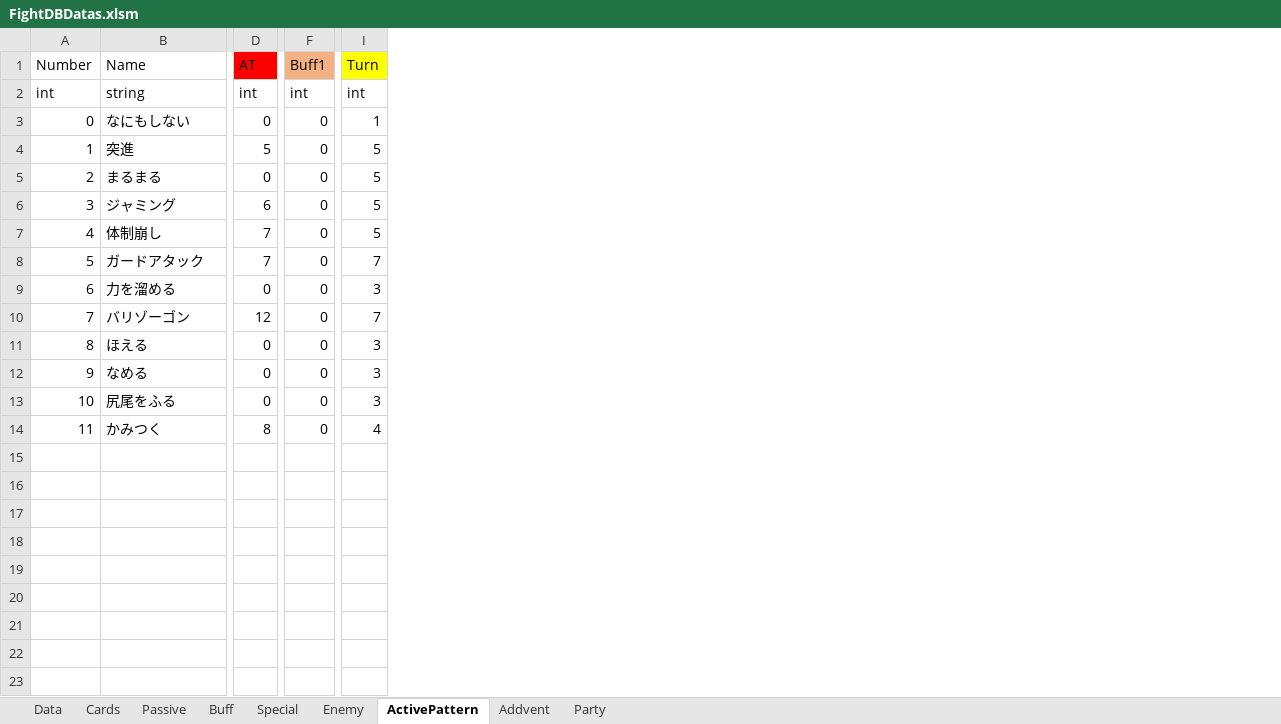
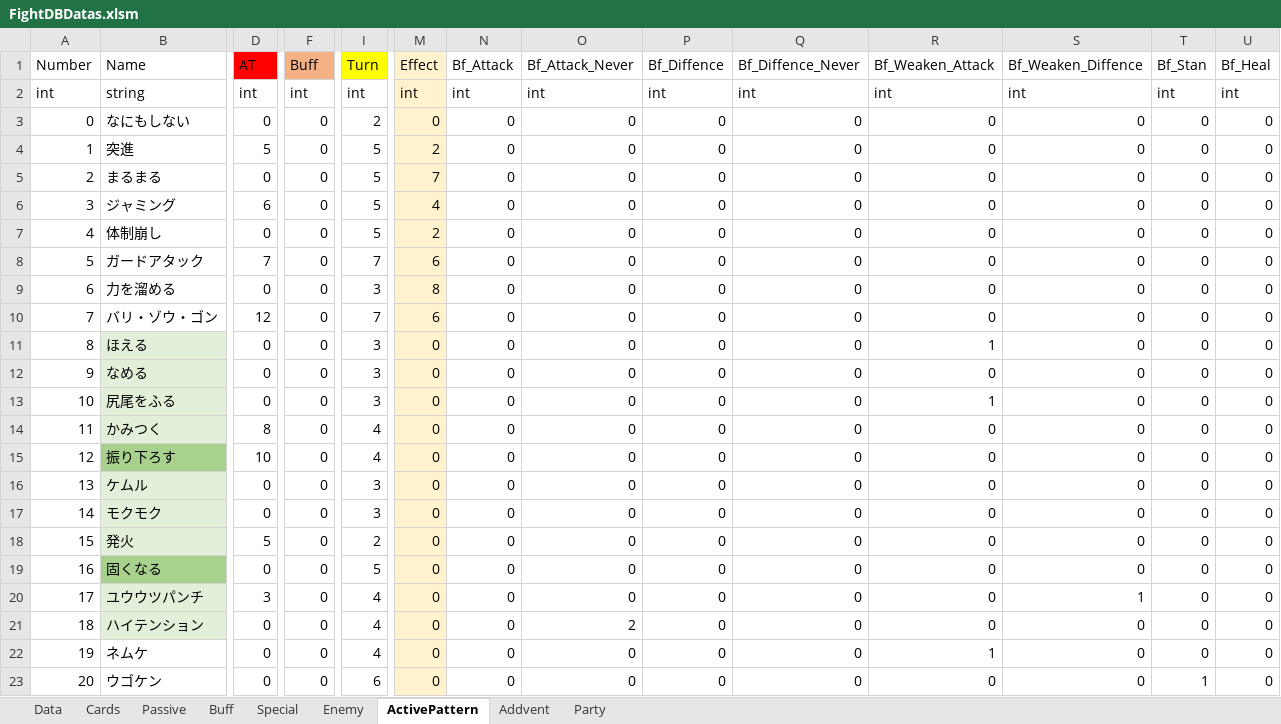
Before and after one commit to asaburo3983/LoveBullet, an Excel workbook: 管理/素材用エクセル/FightDBDatas.xlsm, sheet ActivePattern, drawn as a sheet; only a part is shown, gaps mark what is left out; values as stored, in another font and other column widths than the file's, no borders; conditional formats not drawn; rows hold the shown columns only; the diff covers the shown part only; the diff names each change by its address in the sheet, - before the commit and + after, or states it on an @@ line.

```diff
--- a/管理/素材用エクセル/FightDBDatas.xlsm (sheet ActivePattern)
+++ b/管理/素材用エクセル/FightDBDatas.xlsm (sheet ActivePattern)
+column M (Effect), rows 2-14: int | 0 | 2 | 7 | 4 | 2 | 6 | 8 | 6 | 0 | 0 | 0 | 0
+column N (Bf_Attack), rows 2-14: int | 0 | 0 | 0 | 0 | 0 | 0 | 0 | 0 | 0 | 0 | 0 | 0
+column O (Bf_Attack_Never), rows 2-14: int | 0 | 0 | 0 | 0 | 0 | 0 | 0 | 0 | 0 | 0 | 0 | 0
+column P (Bf_Diffence), rows 2-14: int | 0 | 0 | 0 | 0 | 0 | 0 | 0 | 0 | 0 | 0 | 0 | 0
+column Q (Bf_Diffence_Never), rows 2-14: int | 0 | 0 | 0 | 0 | 0 | 0 | 0 | 0 | 0 | 0 | 0 | 0
+column R (Bf_Weaken_Attack), rows 2-14: int | 0 | 0 | 0 | 0 | 0 | 0 | 0 | 0 | 1 | 0 | 1 | 0
+column S (Bf_Weaken_Diffence), rows 2-14: int | 0 | 0 | 0 | 0 | 0 | 0 | 0 | 0 | 0 | 0 | 0 | 0
+column T (Bf_Stan), rows 2-14: int | 0 | 0 | 0 | 0 | 0 | 0 | 0 | 0 | 0 | 0 | 0 | 0
+column U (Bf_Heal), rows 2-14: int | 0 | 0 | 0 | 0 | 0 | 0 | 0 | 0 | 0 | 0 | 0 | 0
-F1: Buff1
+F1: Buff
-I3 (Turn): 1
+I3 (Turn): 2
-D7 (AT): 7
+D7 (AT): 0
-B10 (Name): バリゾーゴン
+B10 (Name): バリ・ゾウ・ゴン
-B11:B14 fill: none
+B11:B14 fill: #E2F0D9
+row 15: 12 | 振り下ろす | 10 | 0 | 4 | 0 | 0 | 0 | 0 | 0 | 0 | 0 | 0 | 0
+row 16: 13 | ケムル | 0 | 0 | 3 | 0 | 0 | 0 | 0 | 0 | 0 | 0 | 0 | 0
+row 17: 14 | モクモク | 0 | 0 | 3 | 0 | 0 | 0 | 0 | 0 | 0 | 0 | 0 | 0
+row 18: 15 | 発火 | 5 | 0 | 2 | 0 | 0 | 0 | 0 | 0 | 0 | 0 | 0 | 0
+row 19: 16 | 固くなる | 0 | 0 | 5 | 0 | 0 | 0 | 0 | 0 | 0 | 0 | 0 | 0
+row 20: 17 | ユウウツパンチ | 3 | 0 | 4 | 0 | 0 | 0 | 0 | 0 | 0 | 1 | 0 | 0
+row 21: 18 | ハイテンション | 0 | 0 | 4 | 0 | 0 | 2 | 0 | 0 | 0 | 0 | 0 | 0
+row 22: 19 | ネムケ | 0 | 0 | 4 | 0 | 0 | 0 | 0 | 0 | 1 | 0 | 0 | 0
+row 23: 20 | ウゴケン | 0 | 0 | 6 | 0 | 0 | 0 | 0 | 0 | 0 | 0 | 1 | 0
```
Also changed, not shown: cell formats elsewhere in this sheet, sheet Cards, sheet Enemy, sheet Party, sheet Addvent, sheet Buff, sheet Passive, 1 more sheet.
